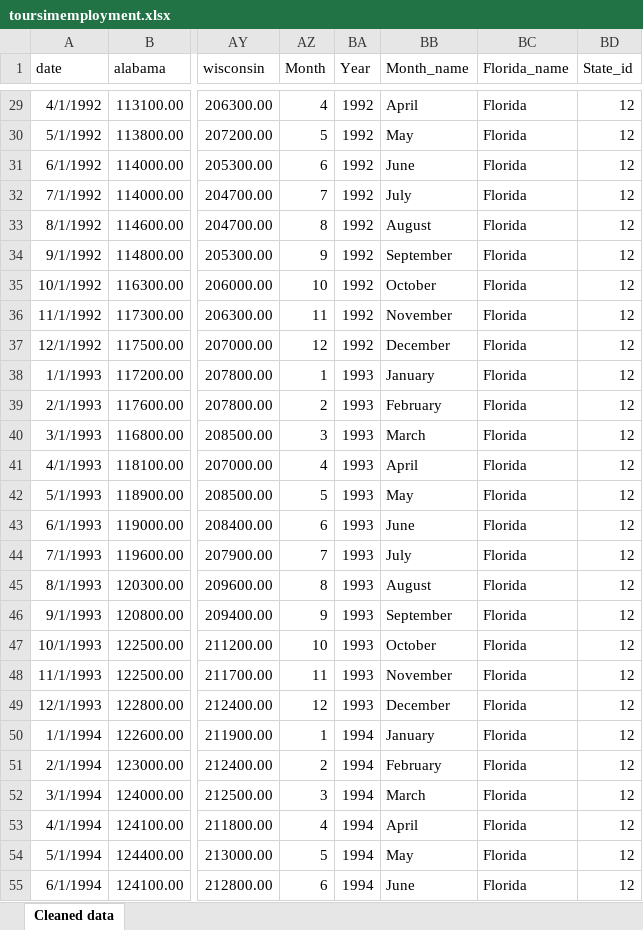
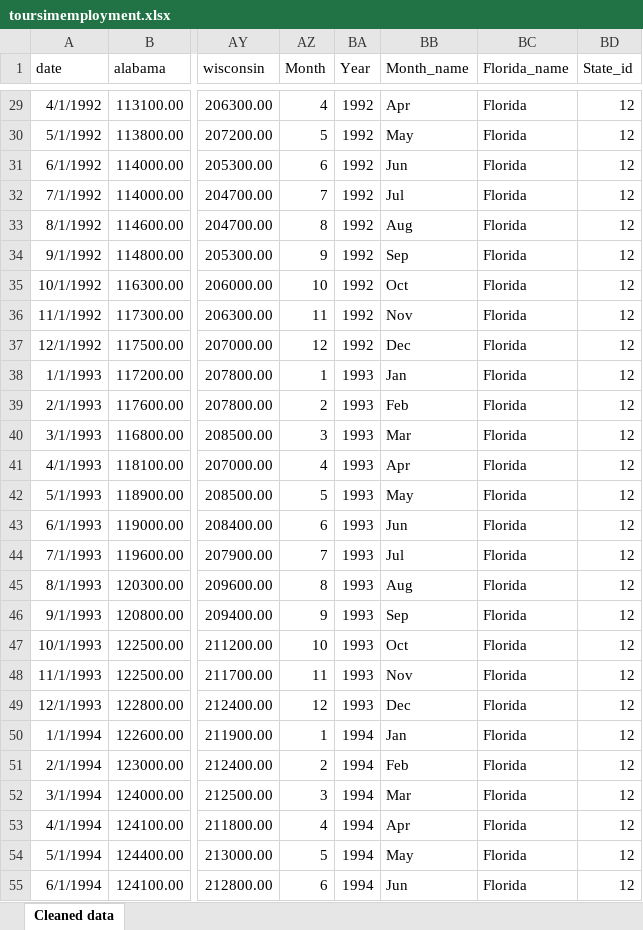
Before and after one commit to cocciajm01/cis512, an Excel workbook: toursimemployment.xlsx, sheet Cleaned data, drawn as a sheet; only a part is shown, gaps mark what is left out; values as stored, in another font and other column widths than the file's, no borders; the diff covers the shown part only; the diff names each change by its address in the sheet, - before the commit and + after, or states it on an @@ line.

```diff
--- a/toursimemployment.xlsx (sheet Cleaned data)
+++ b/toursimemployment.xlsx (sheet Cleaned data)
-BB29 (Month_name): April
+BB29 (Month_name): Apr
-BB31 (Month_name): June
+BB31 (Month_name): Jun
-BB32 (Month_name): July
+BB32 (Month_name): Jul
-BB33 (Month_name): August
+BB33 (Month_name): Aug
-BB34 (Month_name): September
+BB34 (Month_name): Sep
-BB35 (Month_name): October
+BB35 (Month_name): Oct
-BB36 (Month_name): November
+BB36 (Month_name): Nov
-BB37 (Month_name): December
+BB37 (Month_name): Dec
-BB38 (Month_name): January
+BB38 (Month_name): Jan
-BB39 (Month_name): February
+BB39 (Month_name): Feb
-BB40 (Month_name): March
+BB40 (Month_name): Mar
-BB41 (Month_name): April
+BB41 (Month_name): Apr
-BB43 (Month_name): June
+BB43 (Month_name): Jun
-BB44 (Month_name): July
+BB44 (Month_name): Jul
-BB45 (Month_name): August
+BB45 (Month_name): Aug
-BB46 (Month_name): September
+BB46 (Month_name): Sep
-BB47 (Month_name): October
+BB47 (Month_name): Oct
-BB48 (Month_name): November
+BB48 (Month_name): Nov
-BB49 (Month_name): December
+BB49 (Month_name): Dec
-BB50 (Month_name): January
+BB50 (Month_name): Jan
-BB51 (Month_name): February
+BB51 (Month_name): Feb
-BB52 (Month_name): March
+BB52 (Month_name): Mar
-BB53 (Month_name): April
+BB53 (Month_name): Apr
-BB55 (Month_name): June
+BB55 (Month_name): Jun
```
Also changed, not shown: 270 edited cells elsewhere in this sheet, 6 other files.
